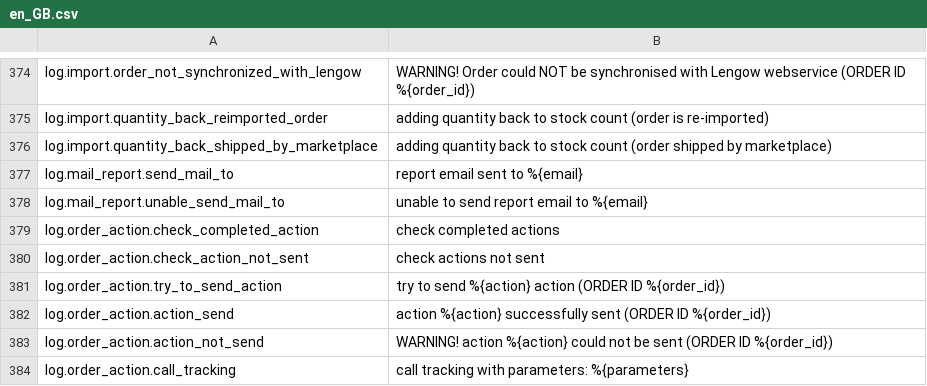
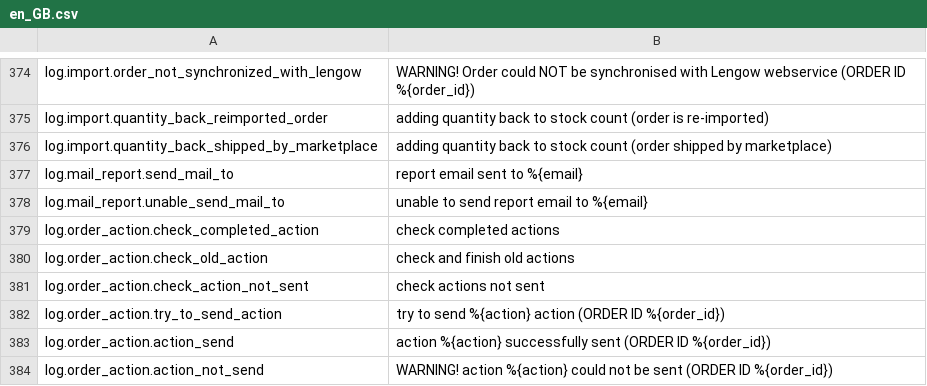
Before and after one commit to lengow/plugin-magento, a CSV file: app/code/community/Lengow/Connector/locale/en_GB.csv, drawn as a sheet; only a part is shown, gaps mark what is left out; the shorter side is filled out with more unchanged rows; the diff names each change by its address in the sheet, - before the commit and + after, or states it on an @@ line.

Commit message:
Hotfix: change check old action script and add a new log

```diff
--- a/app/code/community/Lengow/Connector/locale/en_GB.csv
+++ b/app/code/community/Lengow/Connector/locale/en_GB.csv
+row 380: log.order_action.check_old_action | check and finish old actions
```
Also changed, not shown: app/code/community/Lengow/Connector/etc/checkmd5.csv, 6 other files.
